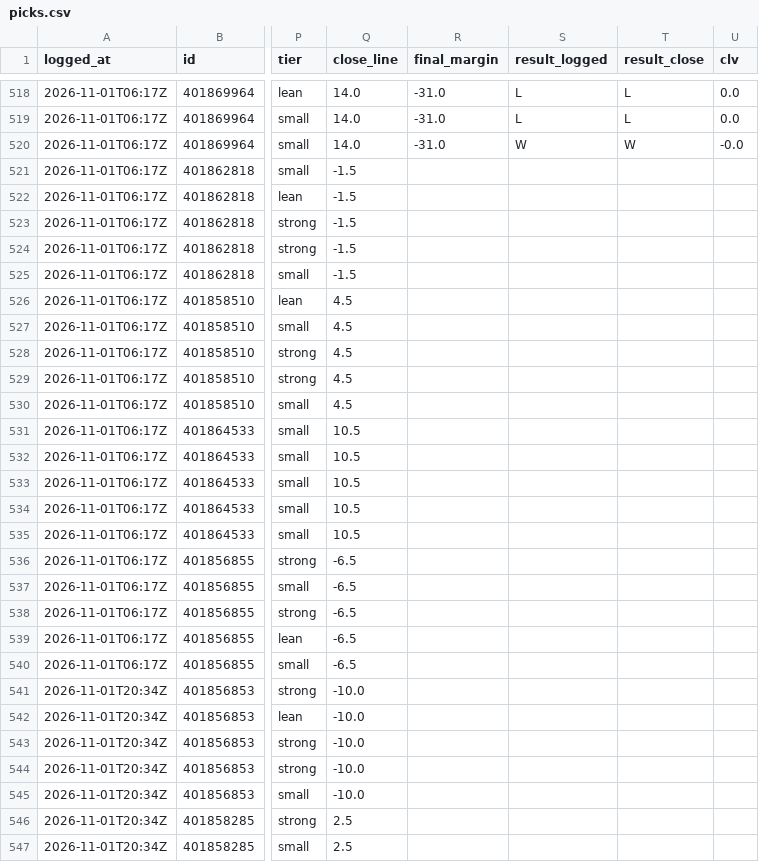
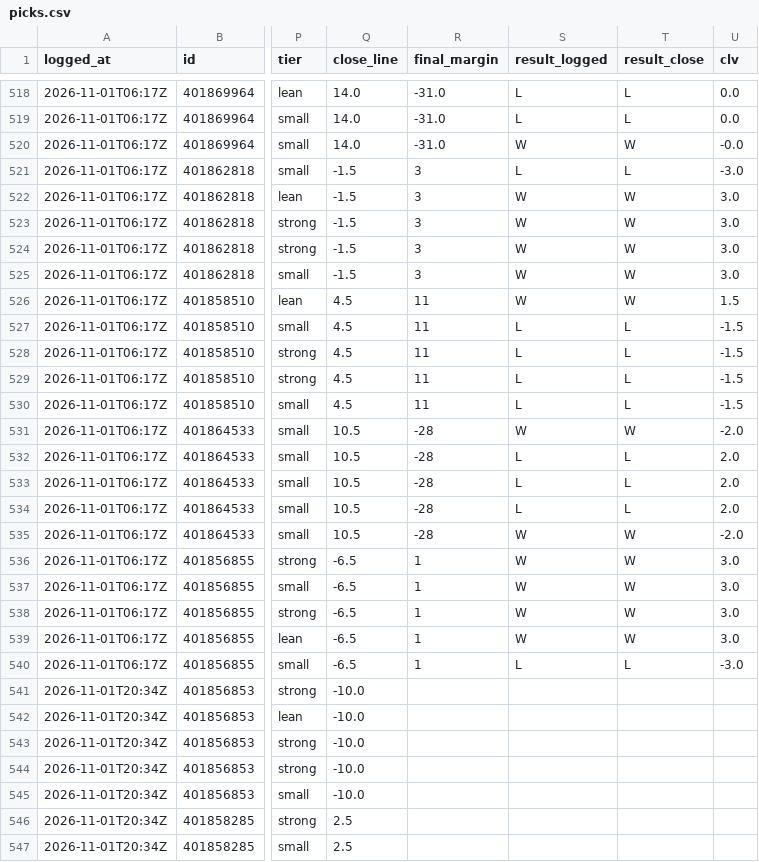
Before and after one commit to davischamann-alt/fourth-and-value, a CSV file: data/live/picks.csv, drawn as a sheet; only a part is shown, gaps mark what is left out; the diff covers the shown part only; the diff names each change by its address in the sheet, - before the commit and + after, or states it on an @@ line.

```diff
--- a/data/live/picks.csv
+++ b/data/live/picks.csv
-R521:R525 (final_margin): (empty)
+R521:R525 (final_margin): 3
-S521 (result_logged): (empty)
+S521 (result_logged): L
-T521 (result_close): (empty)
+T521 (result_close): L
-U521 (clv): (empty)
+U521 (clv): -3.0
-S522:S526 (result_logged): (empty)
+S522:S526 (result_logged): W
-T522:T526 (result_close): (empty)
+T522:T526 (result_close): W
-U522:U525 (clv): (empty)
+U522:U525 (clv): 3.0
-R526:R530 (final_margin): (empty)
+R526:R530 (final_margin): 11
-U526 (clv): (empty)
+U526 (clv): 1.5
-S527:S530 (result_logged): (empty)
+S527:S530 (result_logged): L
-T527:T530 (result_close): (empty)
+T527:T530 (result_close): L
-U527:U530 (clv): (empty)
+U527:U530 (clv): -1.5
-R531:R535 (final_margin): (empty)
+R531:R535 (final_margin): -28
-S531 (result_logged): (empty)
+S531 (result_logged): W
-T531 (result_close): (empty)
+T531 (result_close): W
-U531 (clv): (empty)
+U531 (clv): -2.0
-S532:S534 (result_logged): (empty)
+S532:S534 (result_logged): L
-T532:T534 (result_close): (empty)
+T532:T534 (result_close): L
-U532:U534 (clv): (empty)
+U532:U534 (clv): 2.0
-S535:S539 (result_logged): (empty)
+S535:S539 (result_logged): W
-T535:T539 (result_close): (empty)
+T535:T539 (result_close): W
-U535 (clv): (empty)
+U535 (clv): -2.0
-R536:R540 (final_margin): (empty)
+R536:R540 (final_margin): 1
-U536:U539 (clv): (empty)
+U536:U539 (clv): 3.0
-S540 (result_logged): (empty)
+S540 (result_logged): L
-T540 (result_close): (empty)
+T540 (result_close): L
-U540 (clv): (empty)
+U540 (clv): -3.0
```
Also changed, not shown: 50 edited cells elsewhere in this file, data/live/line_history.csv, data/live/total_picks.csv, 3 other files.
